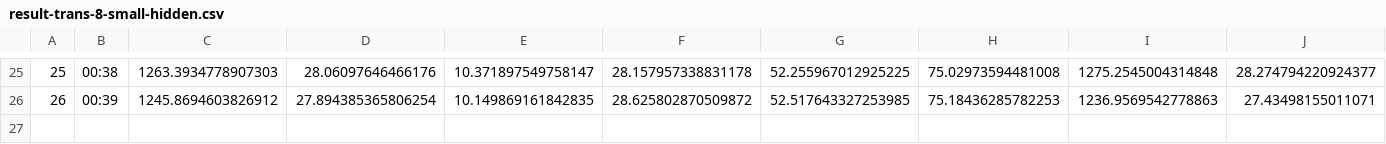
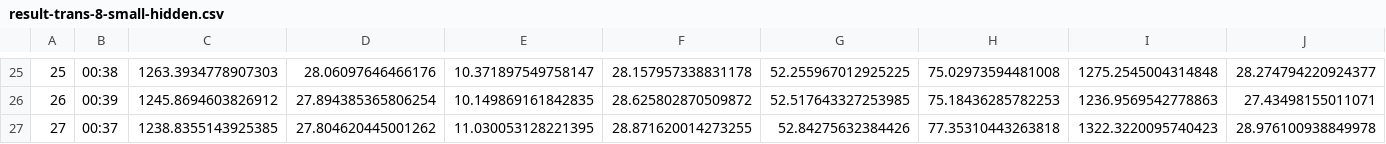
Before and after one commit to janbraunsdorff/studienarbeit, a CSV file: result-trans-8-small-hidden.csv, drawn as a sheet; only a part is shown, gaps mark what is left out; rows hold the shown columns only; the diff names each change by its address in the sheet, - before the commit and + after, or states it on an @@ line.

Commit message:
log

```diff
--- a/result-trans-8-small-hidden.csv
+++ b/result-trans-8-small-hidden.csv
+row 27: 27 | 00:37 | 1238.8355143925385 | 27.804620445001262 | 11.030053128221395 | 28.871620014273255 | 52.84275632384426 | 77.35310443263818 | 1322.3220095740423 | 28.976100938849978
```
